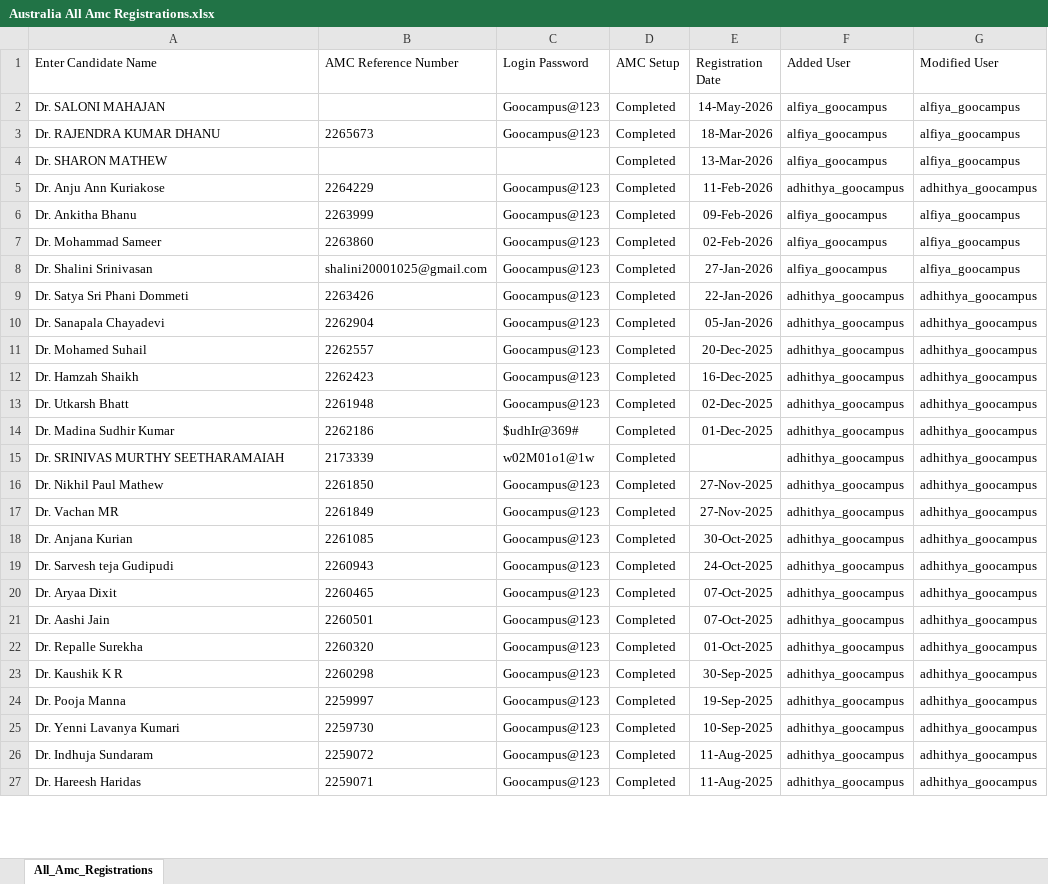
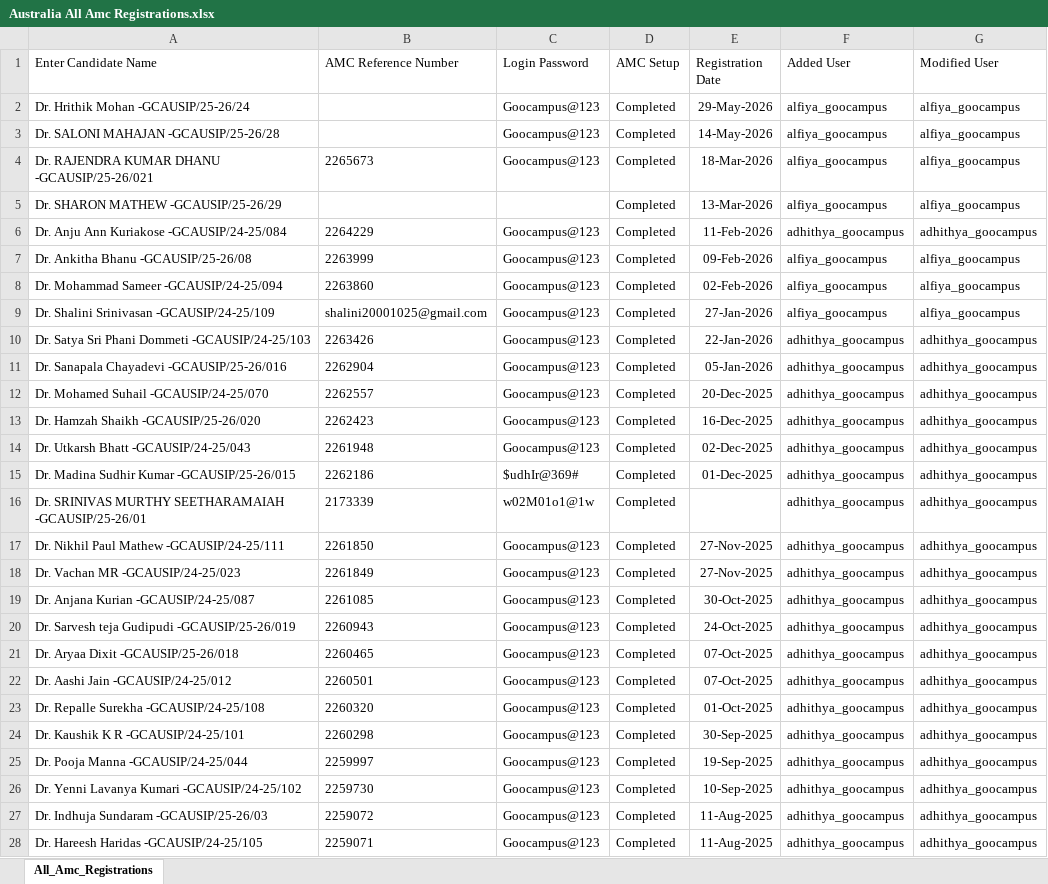
Before and after one commit to shekhargc/goocampus-hr-portal, an Excel workbook: imports/Australia All Amc Registrations.xlsx, sheet All_Amc_Registrations, drawn as a sheet; only a part is shown; values as stored, in another font and other column widths than the file's, no borders; addresses are those after the commit; the diff covers the shown part only; the diff names each change by its address in the sheet, - before the commit and + after, or states it on an @@ line.

```diff
--- a/imports/Australia All Amc Registrations.xlsx (sheet All_Amc_Registrations)
+++ b/imports/Australia All Amc Registrations.xlsx (sheet All_Amc_Registrations)
+row 2: Dr. Hrithik Mohan -GCAUSIP/25-26/24 |  | Goocampus@123 | Completed | 29-May-2026 | alfiya_goocampus | alfiya_goocampus
-A3 (Enter Candidate Name): Dr. SALONI MAHAJAN
+A3 (Enter Candidate Name): Dr. SALONI MAHAJAN -GCAUSIP/25-26/28
-A4 (Enter Candidate Name): Dr. RAJENDRA KUMAR DHANU
+A4 (Enter Candidate Name): Dr. RAJENDRA KUMAR DHANU -GCAUSIP/25-26/021
-A5 (Enter Candidate Name): Dr. SHARON MATHEW
+A5 (Enter Candidate Name): Dr. SHARON MATHEW -GCAUSIP/25-26/29
-A6 (Enter Candidate Name): Dr. Anju Ann Kuriakose
+A6 (Enter Candidate Name): Dr. Anju Ann Kuriakose -GCAUSIP/24-25/084
-A7 (Enter Candidate Name): Dr. Ankitha Bhanu
+A7 (Enter Candidate Name): Dr. Ankitha Bhanu -GCAUSIP/25-26/08
-A8 (Enter Candidate Name): Dr. Mohammad Sameer
+A8 (Enter Candidate Name): Dr. Mohammad Sameer -GCAUSIP/24-25/094
-A9 (Enter Candidate Name): Dr. Shalini Srinivasan
+A9 (Enter Candidate Name): Dr. Shalini Srinivasan -GCAUSIP/24-25/109
-A10 (Enter Candidate Name): Dr. Satya Sri Phani Dommeti
+A10 (Enter Candidate Name): Dr. Satya Sri Phani Dommeti -GCAUSIP/24-25/103
-A11 (Enter Candidate Name): Dr. Sanapala Chayadevi
+A11 (Enter Candidate Name): Dr. Sanapala Chayadevi -GCAUSIP/25-26/016
-A12 (Enter Candidate Name): Dr. Mohamed Suhail
+A12 (Enter Candidate Name): Dr. Mohamed Suhail -GCAUSIP/24-25/070
-A13 (Enter Candidate Name): Dr. Hamzah Shaikh
+A13 (Enter Candidate Name): Dr. Hamzah Shaikh -GCAUSIP/25-26/020
-A14 (Enter Candidate Name): Dr. Utkarsh Bhatt
+A14 (Enter Candidate Name): Dr. Utkarsh Bhatt -GCAUSIP/24-25/043
-A15 (Enter Candidate Name): Dr. Madina Sudhir Kumar
+A15 (Enter Candidate Name): Dr. Madina Sudhir Kumar -GCAUSIP/25-26/015
-A16 (Enter Candidate Name): Dr. SRINIVAS MURTHY SEETHARAMAIAH
+A16 (Enter Candidate Name): Dr. SRINIVAS MURTHY SEETHARAMAIAH -GCAUSIP/25-26/01
-A17 (Enter Candidate Name): Dr. Nikhil Paul Mathew
+A17 (Enter Candidate Name): Dr. Nikhil Paul Mathew -GCAUSIP/24-25/111
-A18 (Enter Candidate Name): Dr. Vachan MR
+A18 (Enter Candidate Name): Dr. Vachan MR -GCAUSIP/24-25/023
-A19 (Enter Candidate Name): Dr. Anjana Kurian
+A19 (Enter Candidate Name): Dr. Anjana Kurian -GCAUSIP/24-25/087
-A20 (Enter Candidate Name): Dr. Sarvesh teja Gudipudi
+A20 (Enter Candidate Name): Dr. Sarvesh teja Gudipudi -GCAUSIP/25-26/019
-A21 (Enter Candidate Name): Dr. Aryaa Dixit
+A21 (Enter Candidate Name): Dr. Aryaa Dixit -GCAUSIP/25-26/018
-A22 (Enter Candidate Name): Dr. Aashi Jain
+A22 (Enter Candidate Name): Dr. Aashi Jain -GCAUSIP/24-25/012
-A23 (Enter Candidate Name): Dr. Repalle Surekha
+A23 (Enter Candidate Name): Dr. Repalle Surekha -GCAUSIP/24-25/108
-A24 (Enter Candidate Name): Dr. Kaushik K R
+A24 (Enter Candidate Name): Dr. Kaushik K R -GCAUSIP/24-25/101
-A25 (Enter Candidate Name): Dr. Pooja Manna
+A25 (Enter Candidate Name): Dr. Pooja Manna -GCAUSIP/24-25/044
-A26 (Enter Candidate Name): Dr. Yenni Lavanya Kumari
+A26 (Enter Candidate Name): Dr. Yenni Lavanya Kumari -GCAUSIP/24-25/102
-A27 (Enter Candidate Name): Dr. Indhuja Sundaram
+A27 (Enter Candidate Name): Dr. Indhuja Sundaram -GCAUSIP/25-26/03
-A28 (Enter Candidate Name): Dr. Hareesh Haridas
+A28 (Enter Candidate Name): Dr. Hareesh Haridas -GCAUSIP/24-25/105
```
Also changed, not shown: other rows of this sheet, 1 other file.
